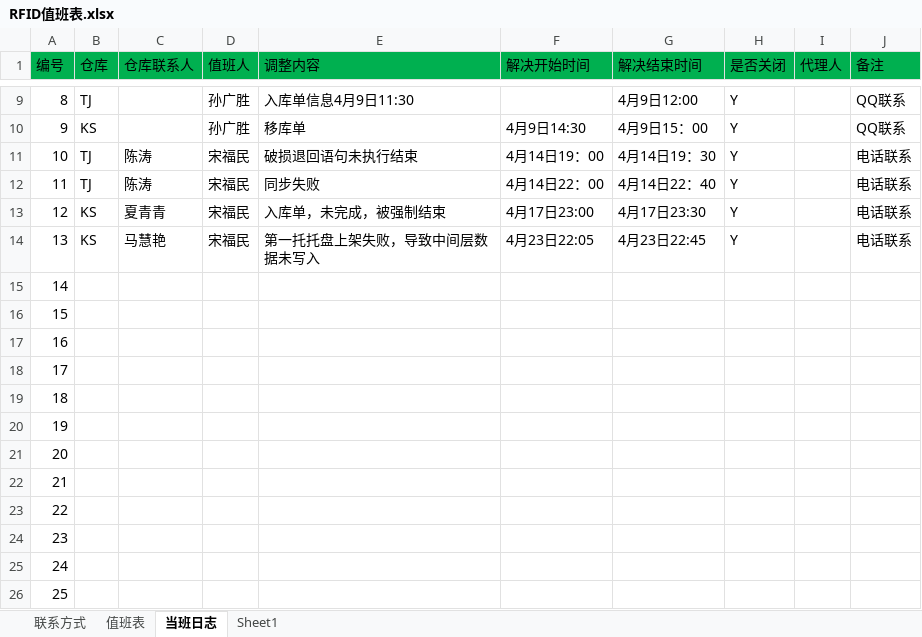
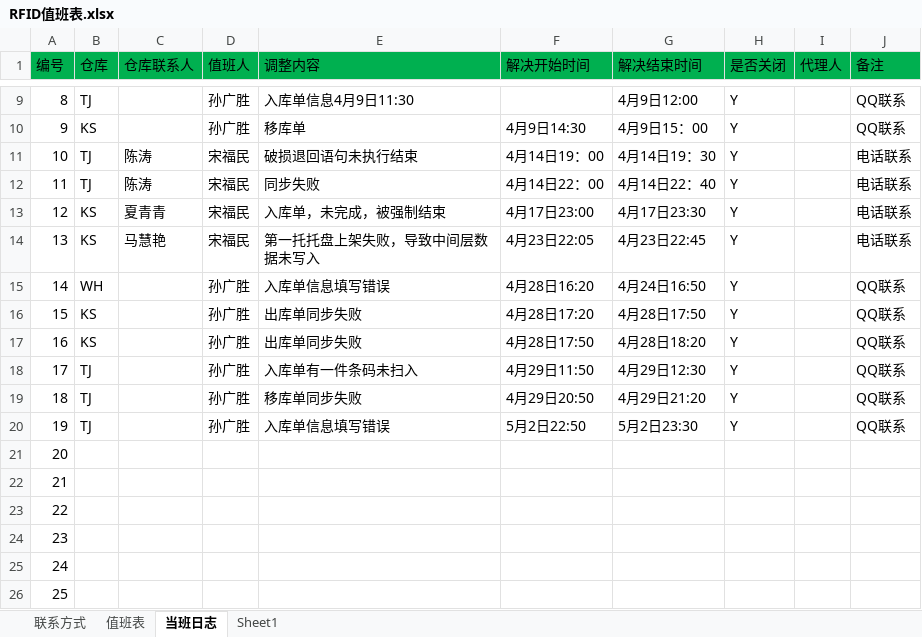
Before and after one commit to Xu3104/RFIDJobPlan, an Excel workbook: RFID值班表.xlsx, sheet 当班日志, drawn as a sheet; only a part is shown, gaps mark what is left out; values as stored, in another font and other column widths than the file's, no borders; the diff names each change by its address in the sheet, - before the commit and + after, or states it on an @@ line.

Commit message:
Signed-off-by: sgs <sungs@mvs.com.cn>

```diff
--- a/RFID值班表.xlsx (sheet 当班日志)
+++ b/RFID值班表.xlsx (sheet 当班日志)
-B15 (仓库): (empty)
+B15 (仓库): WH
-D15:D20 (值班人): (empty)
+D15:D20 (值班人): 孙广胜
-E15 (调整内容): (empty)
+E15 (调整内容): 入库单信息填写错误
-F15 (解决开始时间): (empty)
+F15 (解决开始时间): 4月28日16:20
-G15 (解决结束时间): (empty)
+G15 (解决结束时间): 4月24日16:50
-H15:H20 (是否关闭): (empty)
+H15:H20 (是否关闭): Y
-J15:J20 (备注): (empty)
+J15:J20 (备注): QQ联系
-B16:B17 (仓库): (empty)
+B16:B17 (仓库): KS
-E16:E17 (调整内容): (empty)
+E16:E17 (调整内容): 出库单同步失败
-F16 (解决开始时间): (empty)
+F16 (解决开始时间): 4月28日17:20
-G16 (解决结束时间): (empty)
+G16 (解决结束时间): 4月28日17:50
-F17 (解决开始时间): (empty)
+F17 (解决开始时间): 4月28日17:50
-G17 (解决结束时间): (empty)
+G17 (解决结束时间): 4月28日18:20
-B18:B20 (仓库): (empty)
+B18:B20 (仓库): TJ
-E18 (调整内容): (empty)
+E18 (调整内容): 入库单有一件条码未扫入
-F18 (解决开始时间): (empty)
+F18 (解决开始时间): 4月29日11:50
-G18 (解决结束时间): (empty)
+G18 (解决结束时间): 4月29日12:30
-E19 (调整内容): (empty)
+E19 (调整内容): 移库单同步失败
-F19 (解决开始时间): (empty)
+F19 (解决开始时间): 4月29日20:50
-G19 (解决结束时间): (empty)
+G19 (解决结束时间): 4月29日21:20
-E20 (调整内容): (empty)
+E20 (调整内容): 入库单信息填写错误
-F20 (解决开始时间): (empty)
+F20 (解决开始时间): 5月2日22:50
-G20 (解决结束时间): (empty)
+G20 (解决结束时间): 5月2日23:30
```
